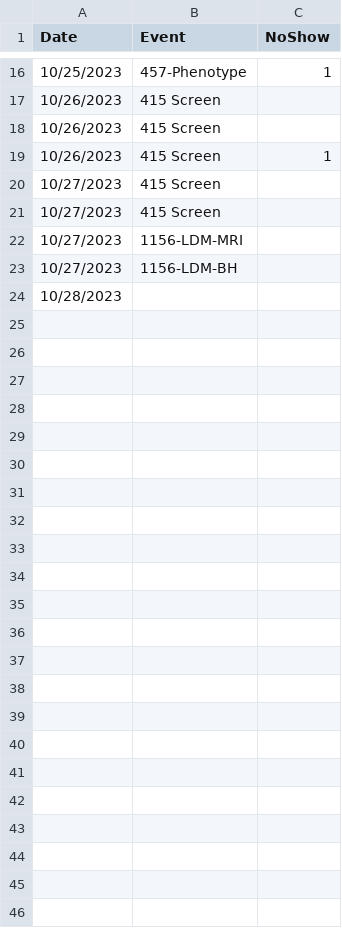
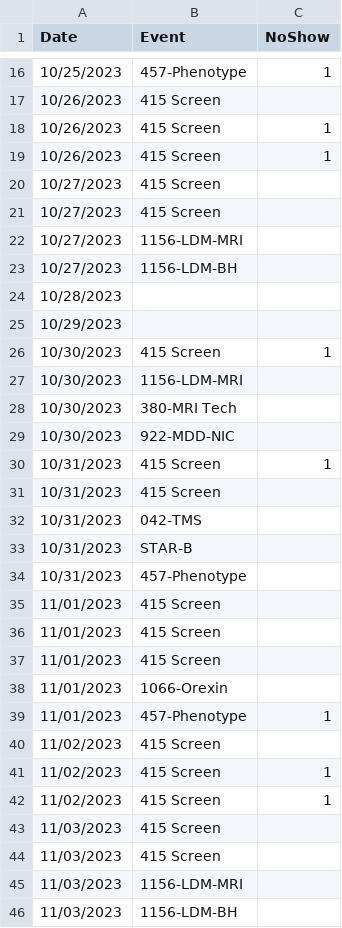
Before and after one commit to gtsherman/clinical_activity_dashboard, a CSV file: data/calendar.csv, drawn as a sheet; only a part is shown, gaps mark what is left out.

```diff
--- a/data/calendar.csv
+++ b/data/calendar.csv
@@ -17,3 +17,3 @@
 10/26/2023,415 Screen,
-10/26/2023,415 Screen,
+10/26/2023,415 Screen,1
 10/26/2023,415 Screen,1
@@ -24 +24,23 @@
 10/28/2023,,
+10/29/2023,,
+10/30/2023,415 Screen,1
+10/30/2023,1156-LDM-MRI,
+10/30/2023,380-MRI Tech,
+10/30/2023,922-MDD-NIC,
+10/31/2023,415 Screen,1
+10/31/2023,415 Screen,
+10/31/2023,042-TMS,
+10/31/2023,STAR-B,
+10/31/2023,457-Phenotype,
+11/01/2023,415 Screen,
+11/01/2023,415 Screen,
+11/01/2023,415 Screen,
+11/01/2023,1066-Orexin,
+11/01/2023,457-Phenotype,1
+11/02/2023,415 Screen,
+11/02/2023,415 Screen,1
+11/02/2023,415 Screen,1
+11/03/2023,415 Screen,
+11/03/2023,415 Screen,
+11/03/2023,1156-LDM-MRI,
+11/03/2023,1156-LDM-BH,
```
Also changed, not shown: 1 other file.
